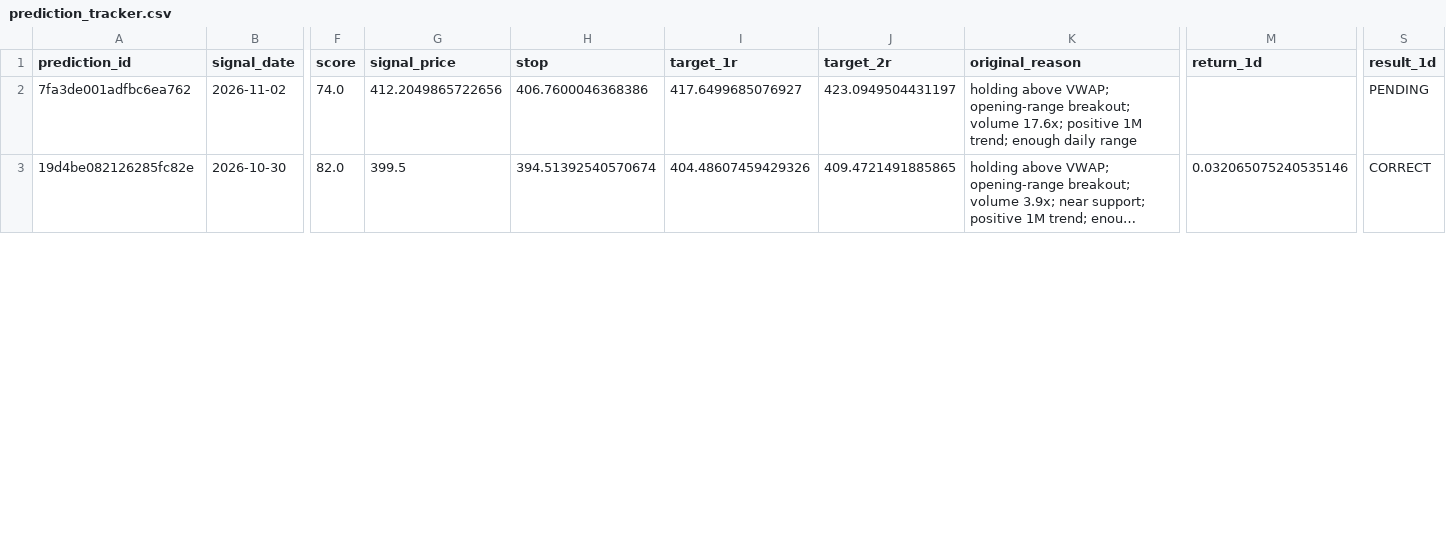
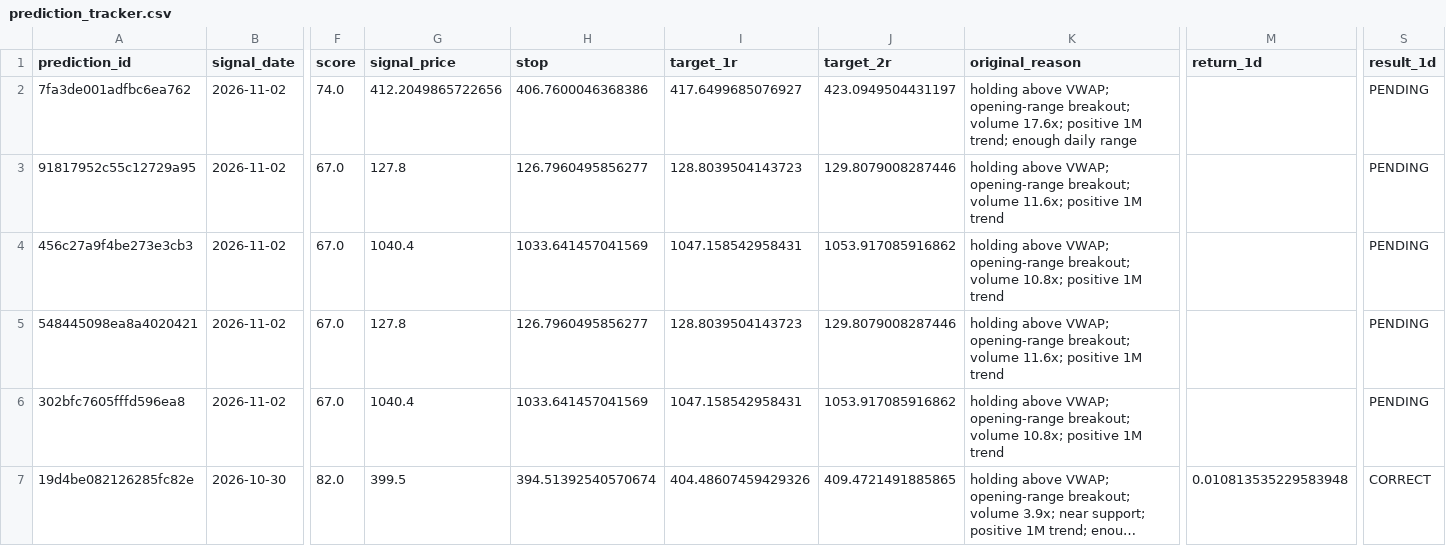
Before and after one commit to rk93/stocks-ai-analyzer, a CSV file: data/prediction_tracker.csv, drawn as a sheet; only a part is shown, gaps mark what is left out; long unchanged cells end in …; addresses are those after the commit; rows hold the shown columns only; the diff covers the shown part only; the diff names each change by its address in the sheet, - before the commit and + after, or states it on an @@ line.

```diff
--- a/data/prediction_tracker.csv
+++ b/data/prediction_tracker.csv
+row 3: 91817952c55c12729a95 | 2026-11-02 | 67.0 | 127.8 | 126.7960495856277 | 128.8039504143723 | 129.8079008287446 | holding above VWAP; opening-range breakout; volume 11.6x; positive 1M trend |  | PENDING
+row 4: 456c27a9f4be273e3cb3 | 2026-11-02 | 67.0 | 1040.4 | 1033.641457041569 | 1047.158542958431 | 1053.917085916862 | holding above VWAP; opening-range breakout; volume 10.8x; positive 1M trend |  | PENDING
+row 5: 548445098ea8a4020421 | 2026-11-02 | 67.0 | 127.8 | 126.7960495856277 | 128.8039504143723 | 129.8079008287446 | holding above VWAP; opening-range breakout; volume 11.6x; positive 1M trend |  | PENDING
+row 6: 302bfc7605fffd596ea8 | 2026-11-02 | 67.0 | 1040.4 | 1033.641457041569 | 1047.158542958431 | 1053.917085916862 | holding above VWAP; opening-range breakout; volume 10.8x; positive 1M trend |  | PENDING
-M7 (return_1d): 0.032065075240535146
+M7 (return_1d): 0.010813535229583948
```
Also changed, not shown: 77 edited cells elsewhere in this file, data/confluence_latest.csv, data/day_opportunities_latest.csv, 19 other files.
